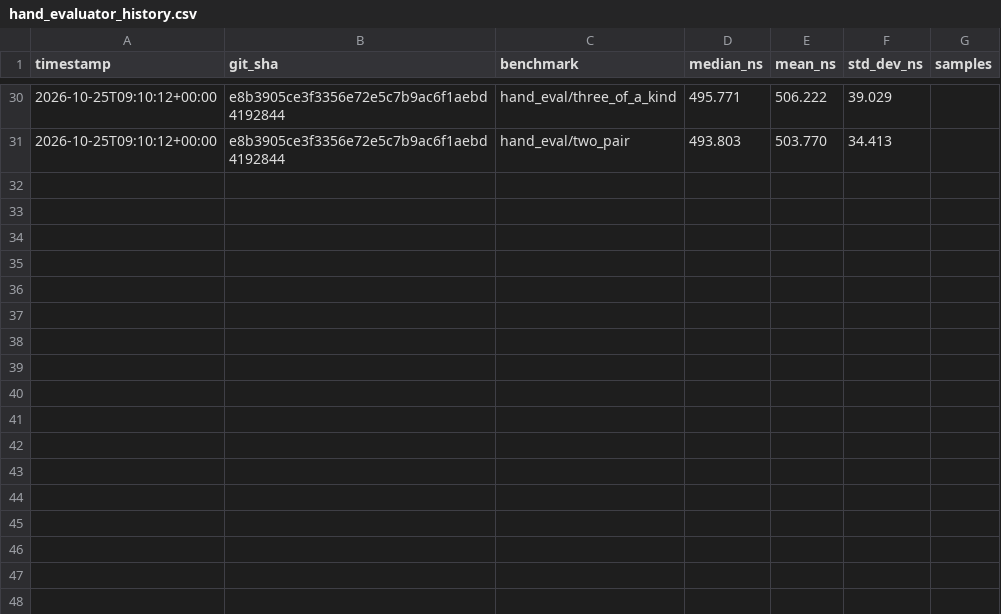
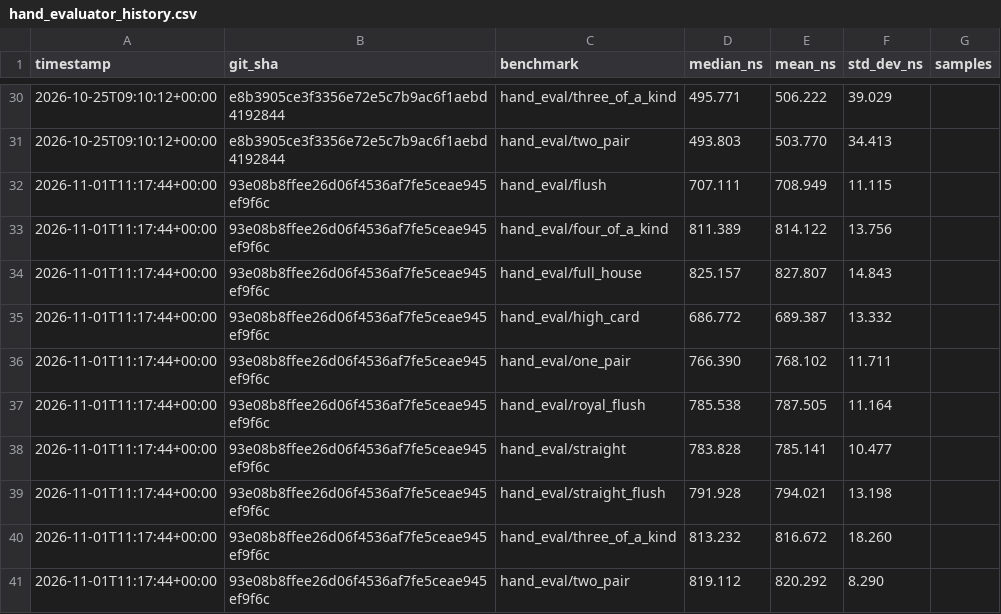
Before and after one commit to HitEmPoka/StellPoker, a CSV file: benchmark_data/hand_evaluator_history.csv, drawn as a sheet; only a part is shown, gaps mark what is left out; the diff names each change by its address in the sheet, - before the commit and + after, or states it on an @@ line.

```diff
--- a/benchmark_data/hand_evaluator_history.csv
+++ b/benchmark_data/hand_evaluator_history.csv
+row 32: 2026-11-01T11:17:44+00:00 | 93e08b8ffee26d06f4536af7fe5ceae945ef9f6c | hand_eval/flush | 707.111 | 708.949 | 11.115
+row 33: 2026-11-01T11:17:44+00:00 | 93e08b8ffee26d06f4536af7fe5ceae945ef9f6c | hand_eval/four_of_a_kind | 811.389 | 814.122 | 13.756
+row 34: 2026-11-01T11:17:44+00:00 | 93e08b8ffee26d06f4536af7fe5ceae945ef9f6c | hand_eval/full_house | 825.157 | 827.807 | 14.843
+row 35: 2026-11-01T11:17:44+00:00 | 93e08b8ffee26d06f4536af7fe5ceae945ef9f6c | hand_eval/high_card | 686.772 | 689.387 | 13.332
+row 36: 2026-11-01T11:17:44+00:00 | 93e08b8ffee26d06f4536af7fe5ceae945ef9f6c | hand_eval/one_pair | 766.390 | 768.102 | 11.711
+row 37: 2026-11-01T11:17:44+00:00 | 93e08b8ffee26d06f4536af7fe5ceae945ef9f6c | hand_eval/royal_flush | 785.538 | 787.505 | 11.164
+row 38: 2026-11-01T11:17:44+00:00 | 93e08b8ffee26d06f4536af7fe5ceae945ef9f6c | hand_eval/straight | 783.828 | 785.141 | 10.477
+row 39: 2026-11-01T11:17:44+00:00 | 93e08b8ffee26d06f4536af7fe5ceae945ef9f6c | hand_eval/straight_flush | 791.928 | 794.021 | 13.198
+row 40: 2026-11-01T11:17:44+00:00 | 93e08b8ffee26d06f4536af7fe5ceae945ef9f6c | hand_eval/three_of_a_kind | 813.232 | 816.672 | 18.260
+row 41: 2026-11-01T11:17:44+00:00 | 93e08b8ffee26d06f4536af7fe5ceae945ef9f6c | hand_eval/two_pair | 819.112 | 820.292 | 8.290
```
